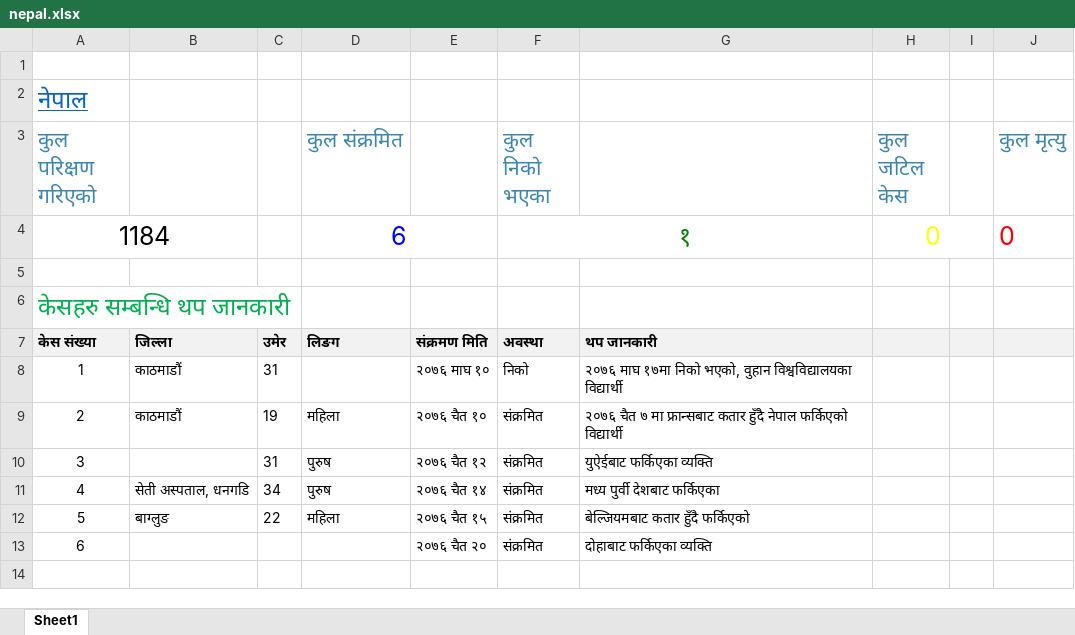
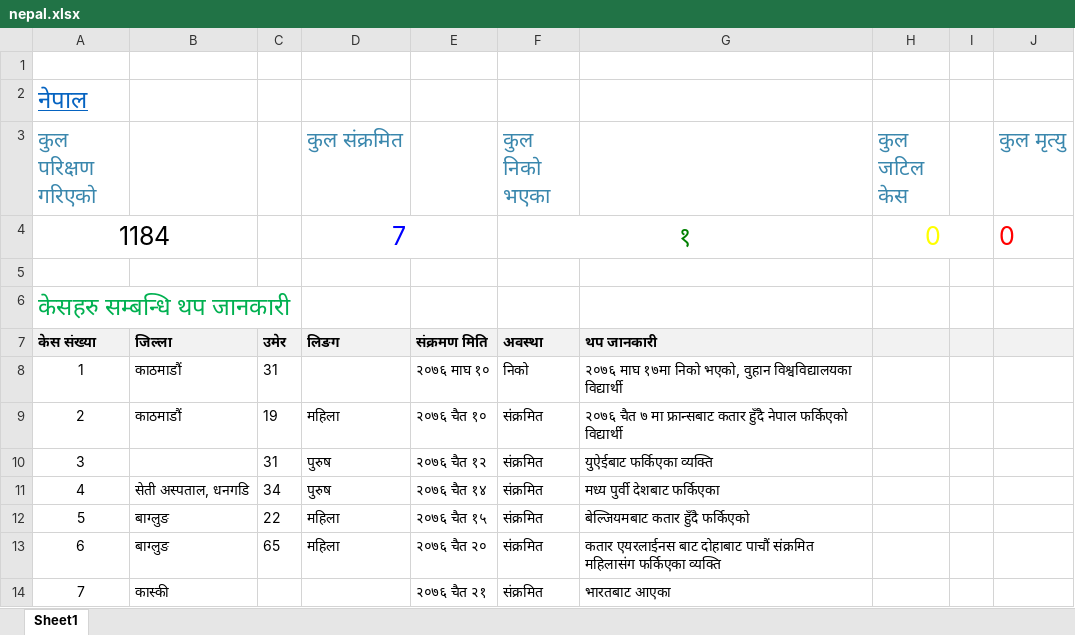
Before and after one commit to bibhadhungel/covidnepal.github.io, an Excel workbook: nepal.xlsx, sheet Sheet1, drawn as a sheet; values as stored, in another font and other column widths than the file's, no borders; the diff names each change by its address in the sheet, - before the commit and + after, or states it on an @@ line.

```diff
--- a/nepal.xlsx (sheet Sheet1)
+++ b/nepal.xlsx (sheet Sheet1)
-D4 (कुल संक्रमित): 6
+D4 (कुल संक्रमित): 7
-B13: (empty)
+B13: बाग्लुङ
-C13: (empty)
+C13: 65
-D13 (कुल संक्रमित): (empty)
+D13 (कुल संक्रमित): महिला
-G13: दोहाबाट फर्किएका व्यक्ति
+G13: कतार एयरलाईनस बाट दोहाबाट पाचौं संक्रमित महिलासंग फर्किएका व्यक्ति
+row 14: 7 | कास्की |  |  | २०७६ चैत २१ | संक्रमित | भारतबाट आएका
```
Also changed, not shown: world.xlsx, 13 other files.
